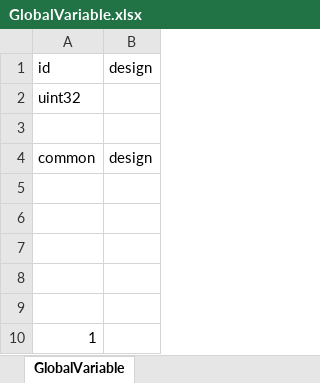
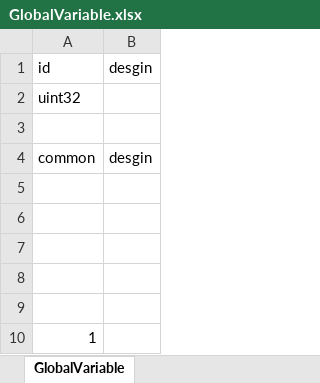
Before and after one commit to luyuancpp/mmorpg, an Excel workbook: bin/config/xlsx/GlobalVariable.xlsx, sheet GlobalVariable, drawn as a sheet; only a part is shown; values as stored, in another font and other column widths than the file's, no borders; the diff names each change by its address in the sheet, - before the commit and + after, or states it on an @@ line.

```diff
--- a/bin/config/xlsx/GlobalVariable.xlsx (sheet GlobalVariable)
+++ b/bin/config/xlsx/GlobalVariable.xlsx (sheet GlobalVariable)
-B1: design
+B1: desgin
-B4: design
+B4: desgin
```
Also changed, not shown: bin/config/xlsx/Ability.xlsx, bin/config/xlsx/Conditions.xlsx, 4 other files.
